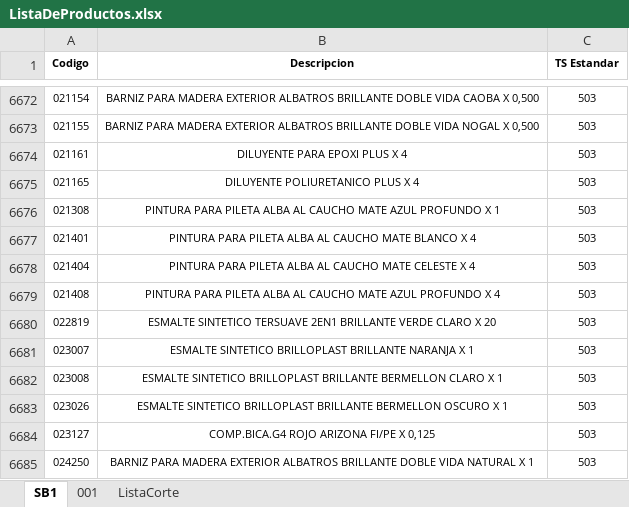
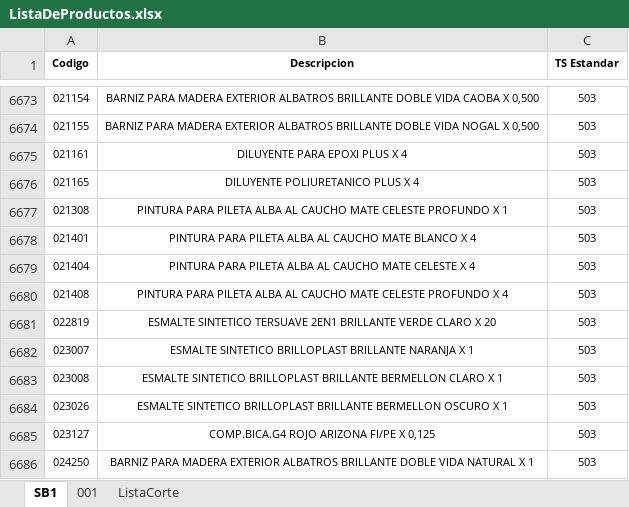
Before and after one commit to Nrlsb/PrecioSuc, an Excel workbook: public/ListaDeProductos.xlsx, sheet SB1, drawn as a sheet; only a part is shown, gaps mark what is left out; values as stored, in another font and other column widths than the file's, no borders; addresses are those after the commit; the diff covers the shown part only; the diff names each change by its address in the sheet, - before the commit and + after, or states it on an @@ line.

```diff
--- a/public/ListaDeProductos.xlsx (sheet SB1)
+++ b/public/ListaDeProductos.xlsx (sheet SB1)
-B6677 (Descripcion): …CAUCHO MATE AZUL PROFUNDO X…
+B6677 (Descripcion): …CAUCHO MATE CELESTE PROFUNDO X…
-B6680 (Descripcion): …CAUCHO MATE AZUL PROFUNDO X…
+B6680 (Descripcion): …CAUCHO MATE CELESTE PROFUNDO X…
```
Also changed, not shown: 1 added row and 10 edited cells elsewhere in this sheet, sheet 001, sheet ListaCorte, formulas that keep their value, 1 other file.
